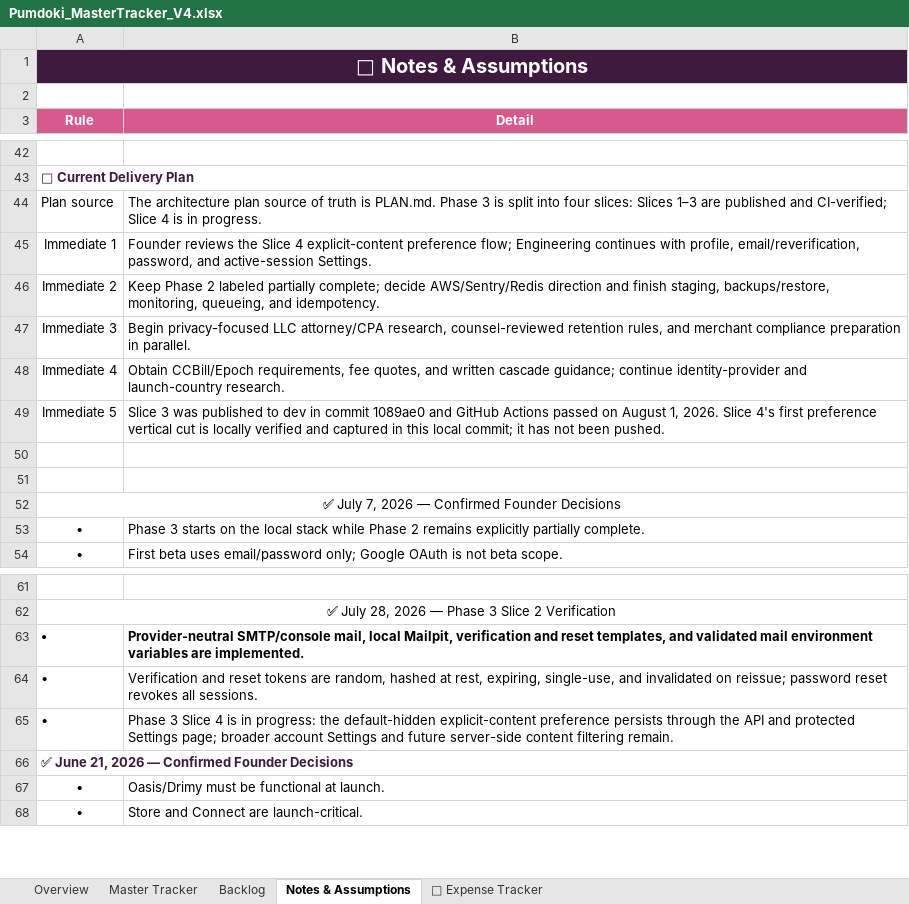
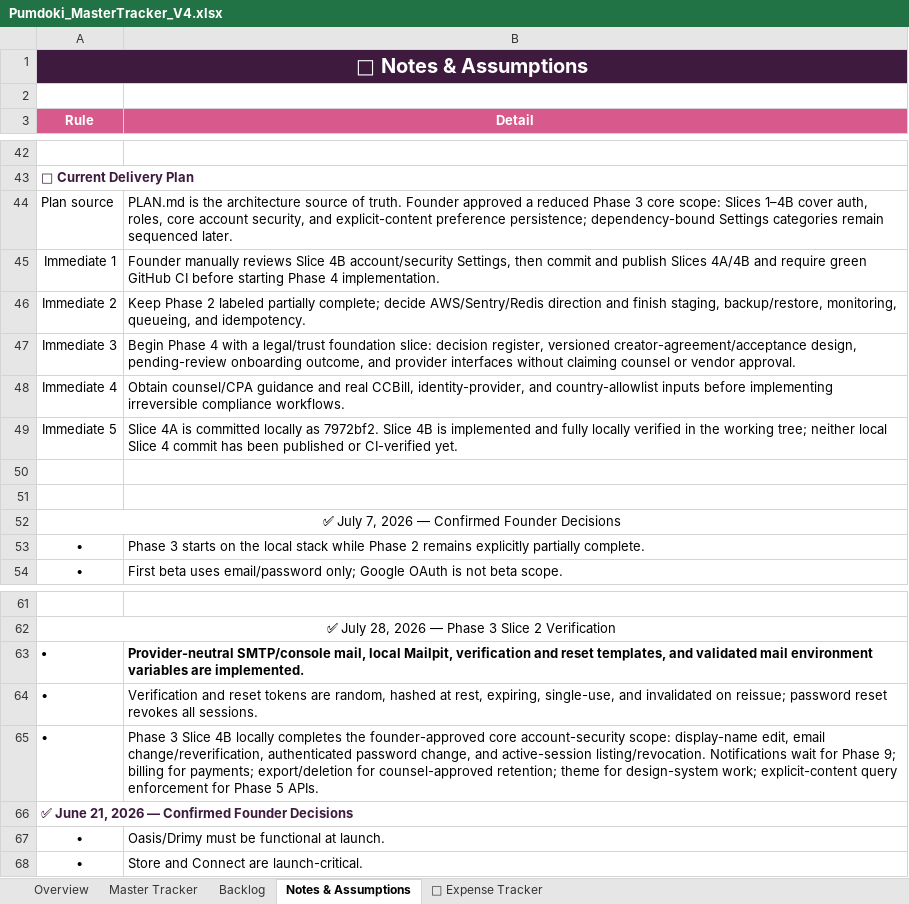
Before and after one commit to QK-Connoisseur/PDoki, an Excel workbook: docs/product/Pumdoki_MasterTracker_V4.xlsx, sheet Notes & Assumptions, drawn as a sheet; only a part is shown, gaps mark what is left out; values as stored, in another font and other column widths than the file's, no borders; the diff names each change by its address in the sheet, - before the commit and + after, or states it on an @@ line.

Commit message:
feat: complete Phase 3 account security settings

```diff
--- a/docs/product/Pumdoki_MasterTracker_V4.xlsx (sheet Notes & Assumptions)
+++ b/docs/product/Pumdoki_MasterTracker_V4.xlsx (sheet Notes & Assumptions)
-B44 (Detail): The architecture plan source of truth is PLAN.md. Phase 3 is split into four slices: Slices 1–3 are published and CI-verified; Slice 4 is in progress.
+B44 (Detail): PLAN.md is the architecture source of truth. Founder approved a reduced Phase 3 core scope: Slices 1–4B cover auth, roles, core account security, and explicit-content preference persistence; dependency-bound Settings categories remain sequenced later.
-B45 (Detail): Founder reviews the Slice 4 explicit-content preference flow; Engineering continues with profile, email/reverification, password, and active-session Settings.
+B45 (Detail): Founder manually reviews Slice 4B account/security Settings, then commit and publish Slices 4A/4B and require green GitHub CI before starting Phase 4 implementation.
-B46 (Detail): …finish staging, backups/restore, monitoring, queueing,…
+B46 (Detail): …finish staging, backup/restore, monitoring, queueing,…
-B47 (Detail): Begin privacy-focused LLC attorney/CPA research, counsel-reviewed retention rules, and merchant compliance preparation in parallel.
+B47 (Detail): Begin Phase 4 with a legal/trust foundation slice: decision register, versioned creator-agreement/acceptance design, pending-review onboarding outcome, and provider interfaces without claiming counsel or vendor approval.
-B48 (Detail): Obtain CCBill/Epoch requirements, fee quotes, and written cascade guidance; continue identity-provider and launch-country research.
+B48 (Detail): Obtain counsel/CPA guidance and real CCBill, identity-provider, and country-allowlist inputs before implementing irreversible compliance workflows.
-B49 (Detail): Slice 3 was published to dev in commit 1089ae0 and GitHub Actions passed on August 1, 2026. Slice 4's first preference vertical cut is locally verified and captured in this local commit; it has not been pushed.
+B49 (Detail): Slice 4A is committed locally as 7972bf2. Slice 4B is implemented and fully locally verified in the working tree; neither local Slice 4 commit has been published or CI-verified yet.
-B65 (Detail): …3 Slice 4 is in progress: the default-hidden explicit-content preference persists through the API and protected Settings page; broader account Settings and future server-side content filtering remain.
+B65 (Detail): …3 Slice 4B locally completes the founder-approved core account-security scope: display-name edit, email change/reverification, authenticated password change, and active-session listing/revocation. Notifications wait for Phase 9; billing for payments; export/deletion for counsel-approved retention; theme for design-system work; explicit-content query enforcement for Phase 5 APIs.
```
Also changed, not shown: sheet Master Tracker, sheet Overview, 19 other files.
